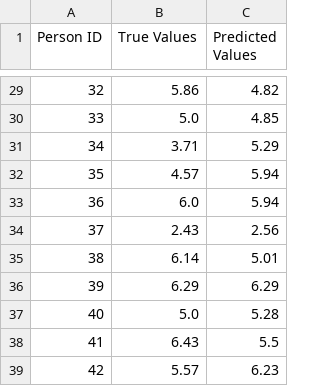
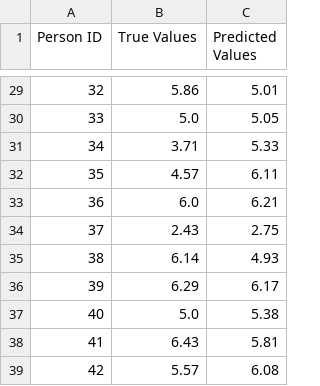
Before and after one commit to ricardocsantana/speech-to-joy, a CSV file: predictions-audio-attention.csv, drawn as a sheet; only a part is shown, gaps mark what is left out; the diff covers the shown part only.

```diff
--- a/predictions-audio-attention.csv
+++ b/predictions-audio-attention.csv
@@ -29,11 +29,11 @@ Person ID,True Values,Predicted Values
-32,5.86,4.82
-33,5.0,4.85
-34,3.71,5.29
-35,4.57,5.94
-36,6.0,5.94
-37,2.43,2.56
-38,6.14,5.01
-39,6.29,6.29
-40,5.0,5.28
-41,6.43,5.5
-42,5.57,6.23
+32,5.86,5.01
+33,5.0,5.05
+34,3.71,5.33
+35,4.57,6.11
+36,6.0,6.21
+37,2.43,2.75
+38,6.14,4.93
+39,6.29,6.17
+40,5.0,5.38
+41,6.43,5.81
+42,5.57,6.08
```
Also changed, not shown: 27 edited cells elsewhere in this file, y-enjoyment.csv, 7 other files.
